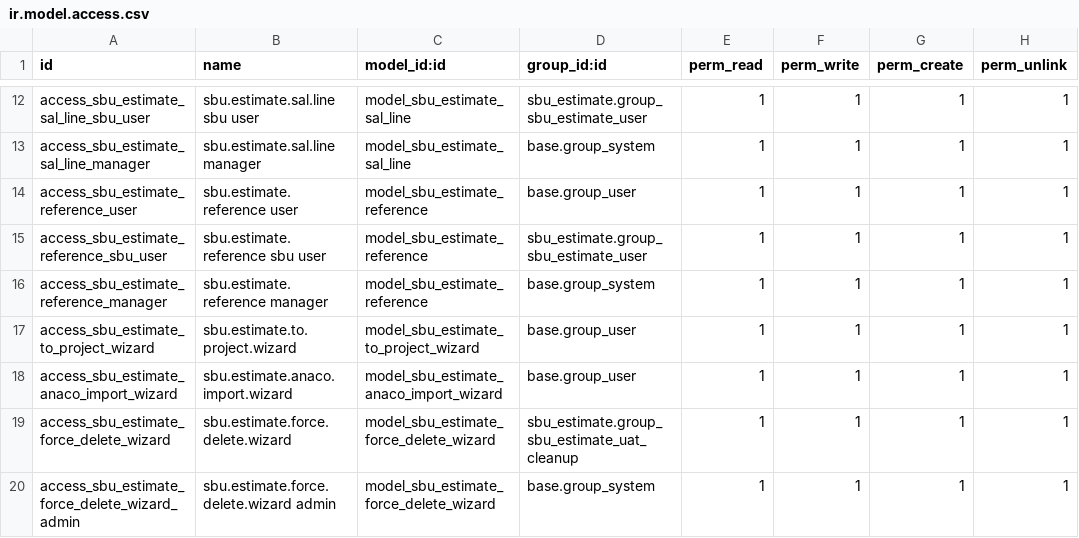
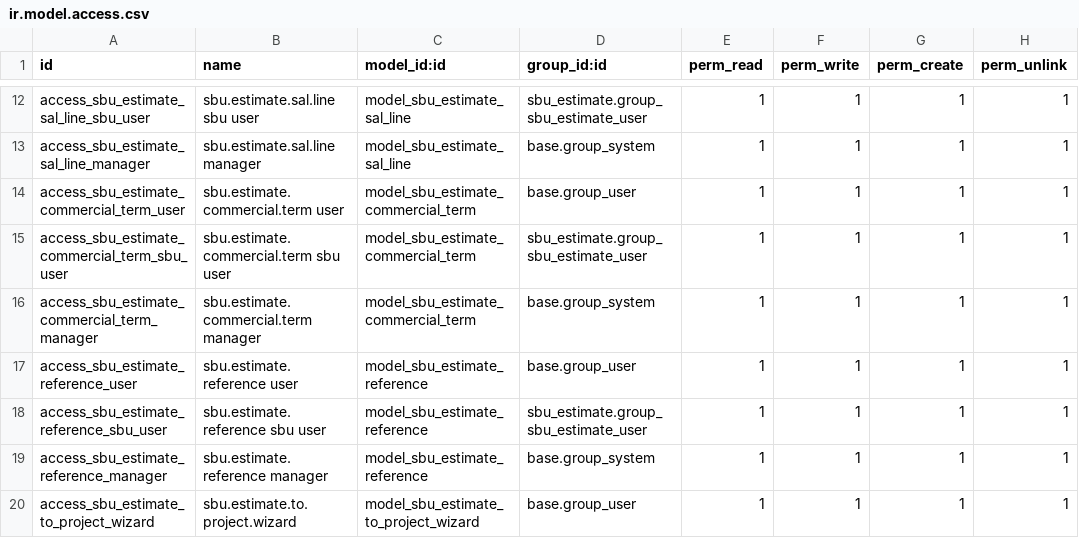
Before and after one commit to pignatelli111/my-odoo, a CSV file: sbu_estimate/security/ir.model.access.csv, drawn as a sheet; only a part is shown, gaps mark what is left out; the shorter side is filled out with more unchanged rows.

```diff
--- a/sbu_estimate/security/ir.model.access.csv
+++ b/sbu_estimate/security/ir.model.access.csv
@@ -13,2 +13,5 @@ access_sbu_estimate_sal_line_sbu_user,sbu.estimate.sal.line sbu user,model_sbu_e
 access_sbu_estimate_sal_line_manager,sbu.estimate.sal.line manager,model_sbu_estimate_sal_line,base.group_system,1,1,1,1
+access_sbu_estimate_commercial_term_user,sbu.estimate.commercial.term user,model_sbu_estimate_commercial_term,base.group_user,1,1,1,1
+access_sbu_estimate_commercial_term_sbu_user,sbu.estimate.commercial.term sbu user,model_sbu_estimate_commercial_term,sbu_estimate.group_sbu_estimate_user,1,1,1,1
+access_sbu_estimate_commercial_term_manager,sbu.estimate.commercial.term manager,model_sbu_estimate_commercial_term,base.group_system,1,1,1,1
 access_sbu_estimate_reference_user,sbu.estimate.reference user,model_sbu_estimate_reference,base.group_user,1,1,1,1
```
Also changed, not shown: 11 other files.
